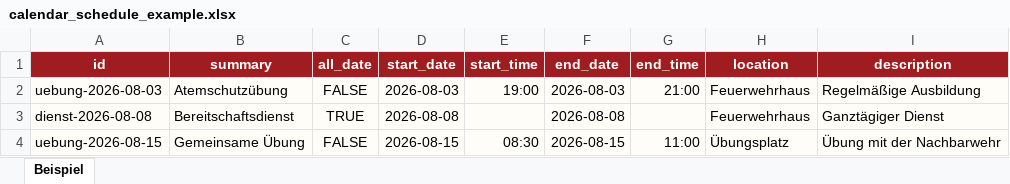
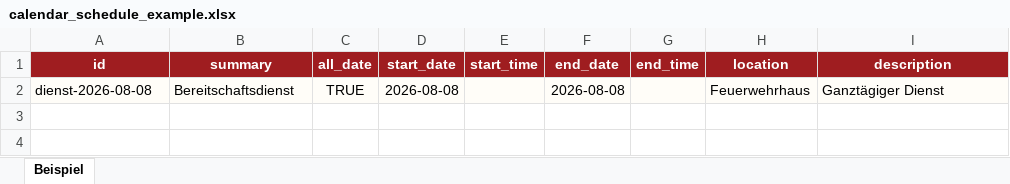
Before and after one commit to PaoloRos/firefighter-app-ui, an Excel workbook: assets/examples/calendar_schedule_example.xlsx, sheet Beispiel, drawn as a sheet; values as stored, in another font and other column widths than the file's, no borders; the diff names each change by its address in the sheet, - before the commit and + after, or states it on an @@ line.

```diff
--- a/assets/examples/calendar_schedule_example.xlsx (sheet Beispiel)
+++ b/assets/examples/calendar_schedule_example.xlsx (sheet Beispiel)
-row 2: uebung-2026-08-03 | Atemschutzübung | FALSE | 2026-08-03 | 19:00 | 2026-08-03 | 21:00 | Feuerwehrhaus | Regelmäßige Ausbildung
-row 4: uebung-2026-08-15 | Gemeinsame Übung | FALSE | 2026-08-15 | 08:30 | 2026-08-15 | 11:00 | Übungsplatz | Übung mit der Nachbarwehr
```
Also changed, not shown: 43 other files.
